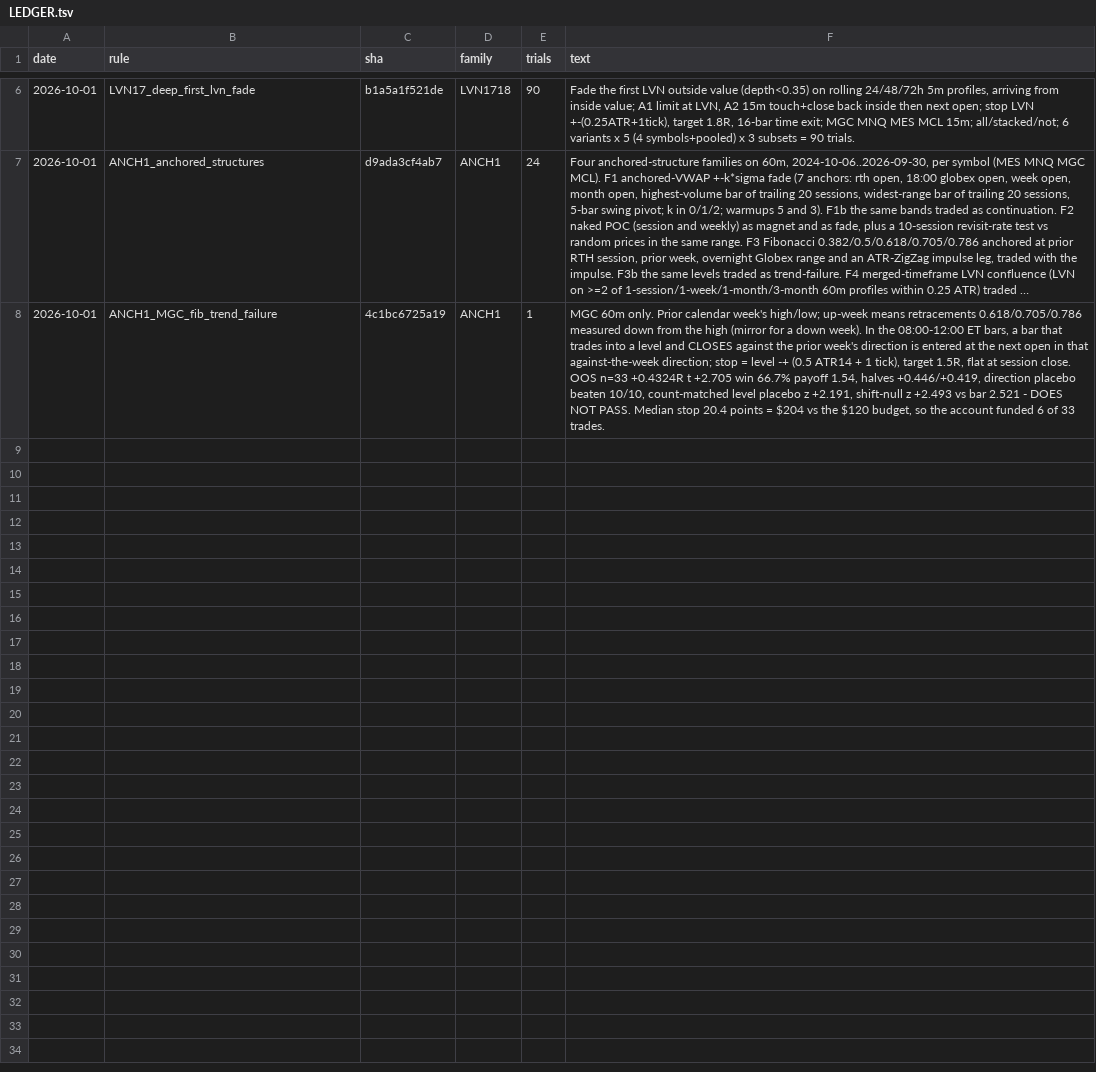
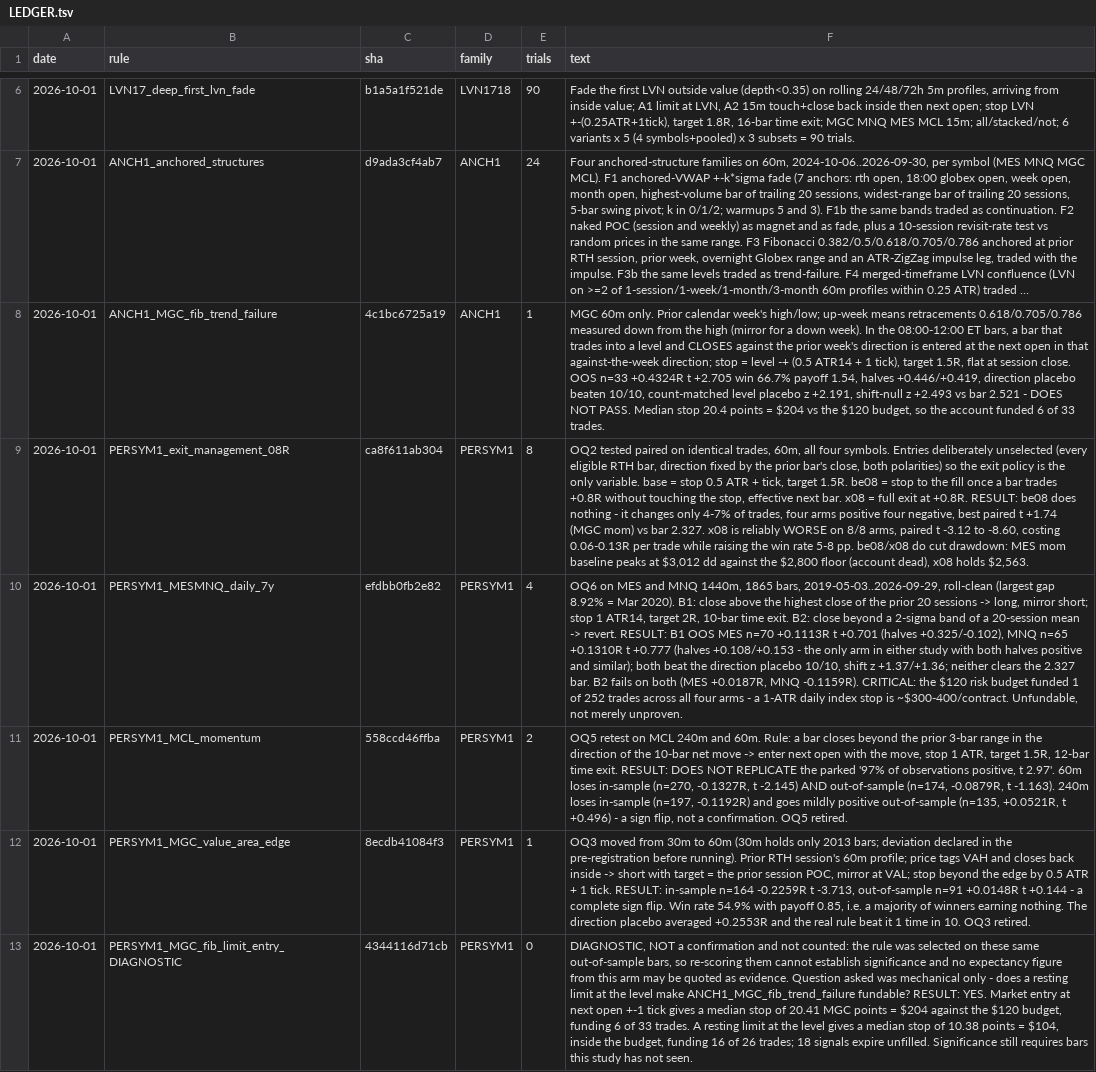
Before and after one commit to KoharaFutures/Futures01, a TSV file: DATA_HUB/walkforward/LEDGER.tsv, drawn as a sheet; only a part is shown, gaps mark what is left out; long unchanged cells end in …; the diff names each change by its address in the sheet, - before the commit and + after, or states it on an @@ line.

```diff
--- a/DATA_HUB/walkforward/LEDGER.tsv
+++ b/DATA_HUB/walkforward/LEDGER.tsv
+row 9: 2026-10-01 | PERSYM1_exit_management_08R | ca8f611ab304 | PERSYM1 | 8 | OQ2 tested paired on identical trades, 60m, all four symbols. Entries deliberately unselected (every eligible RTH bar, direction fixed by the prior bar's close, both polarities) so the exit policy is the only variable. base = stop 0.5 ATR + tick, target 1.5R. be08 = stop to the fill once a bar trades +0.8R without touching the stop, effective next bar. x08 = full exit at +0.8R. RESULT: be08 does nothing - it changes only 4-7% of trades, four arms positive four negative, best paired t +1.74 (MGC mom) vs bar 2.327. x08 is reliably WORSE on 8/8 arms, paired t -3.12 to -8.60, costing 0.06-0.13R per trade while raising the win rate 5-8 pp. be08/x08 do cut drawdown: MES mom baseline peaks at $3,012 dd against the $2,800 floor (account dead), x08 holds $2,563.
+row 10: 2026-10-01 | PERSYM1_MESMNQ_daily_7y | efdbb0fb2e82 | PERSYM1 | 4 | OQ6 on MES and MNQ 1440m, 1865 bars, 2019-05-03..2026-09-29, roll-clean (largest gap 8.92% = Mar 2020). B1: close above the highest close of the prior 20 sessions -> long, mirror short; stop 1 ATR14, target 2R, 10-bar time exit. B2: close beyond a 2-sigma band of a 20-session mean -> revert. RESULT: B1 OOS MES n=70 +0.1113R t +0.701 (halves +0.325/-0.102), MNQ n=65 +0.1310R t +0.777 (halves +0.108/+0.153 - the only arm in either study with both halves positive and similar); both beat the direction placebo 10/10, shift z +1.37/+1.36; neither clears the 2.327 bar. B2 fails on both (MES +0.0187R, MNQ -0.1159R). CRITICAL: the $120 risk budget funded 1 of 252 trades across all four arms - a 1-ATR daily index stop is ~$300-400/contract. Unfundable, not merely unproven.
+row 11: 2026-10-01 | PERSYM1_MCL_momentum | 558ccd46ffba | PERSYM1 | 2 | OQ5 retest on MCL 240m and 60m. Rule: a bar closes beyond the prior 3-bar range in the direction of the 10-bar net move -> enter next open with the move, stop 1 ATR, target 1.5R, 12-bar time exit. RESULT: DOES NOT REPLICATE the parked '97% of observations positive, t 2.97'. 60m loses in-sample (n=270, -0.1327R, t -2.145) AND out-of-sample (n=174, -0.0879R, t -1.163). 240m loses in-sample (n=197, -0.1192R) and goes mildly positive out-of-sample (n=135, +0.0521R, t +0.496) - a sign flip, not a confirmation. OQ5 retired.
+row 12: 2026-10-01 | PERSYM1_MGC_value_area_edge | 8ecdb41084f3 | PERSYM1 | 1 | OQ3 moved from 30m to 60m (30m holds only 2013 bars; deviation declared in the pre-registration before running). Prior RTH session's 60m profile; price tags VAH and closes back inside -> short with target = the prior session POC, mirror at VAL; stop beyond the edge by 0.5 ATR + 1 tick. RESULT: in-sample n=164 -0.2259R t -3.713, out-of-sample n=91 +0.0148R t +0.144 - a complete sign flip. Win rate 54.9% with payoff 0.85, i.e. a majority of winners earning nothing. The direction placebo averaged +0.2553R and the real rule beat it 1 time in 10. OQ3 retired.
+row 13: 2026-10-01 | PERSYM1_MGC_fib_limit_entry_DIAGNOSTIC | 4344116d71cb | PERSYM1 | 0 | DIAGNOSTIC, NOT a confirmation and not counted: the rule was selected on these same out-of-sample bars, so re-scoring them cannot establish significance and no expectancy figure from this arm may be quoted as evidence. Question asked was mechanical only - does a resting limit at the level make ANCH1_MGC_fib_trend_failure fundable? RESULT: YES. Market entry at next open +-1 tick gives a median stop of 20.41 MGC points = $204 against the $120 budget, funding 6 of 33 trades. A resting limit at the level gives a median stop of 10.38 points = $104, inside the budget, funding 16 of 26 trades; 18 signals expire unfilled. Significance still requires bars this study has not seen.
```
Also changed, not shown: 8 other files.
